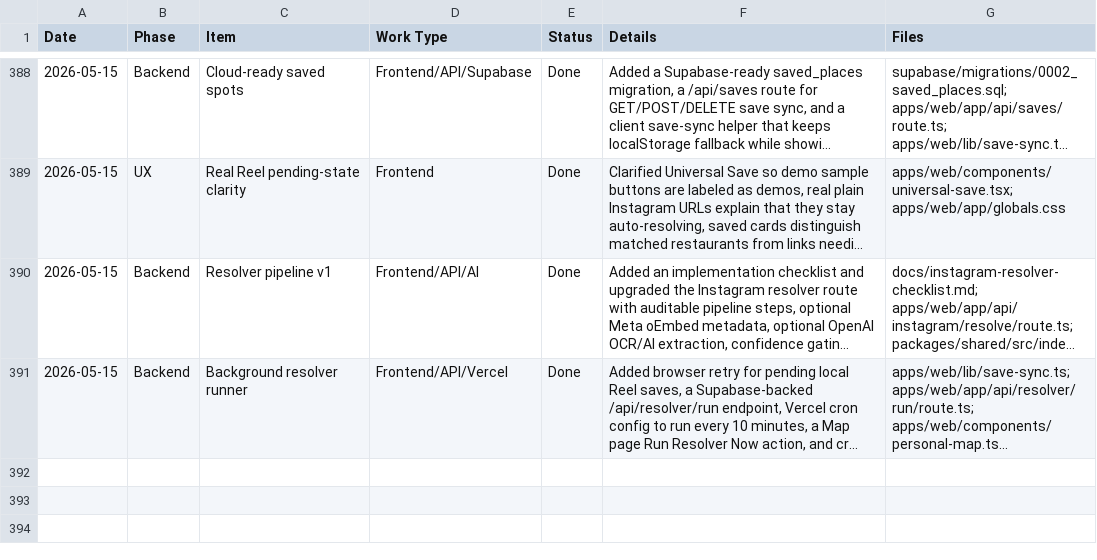
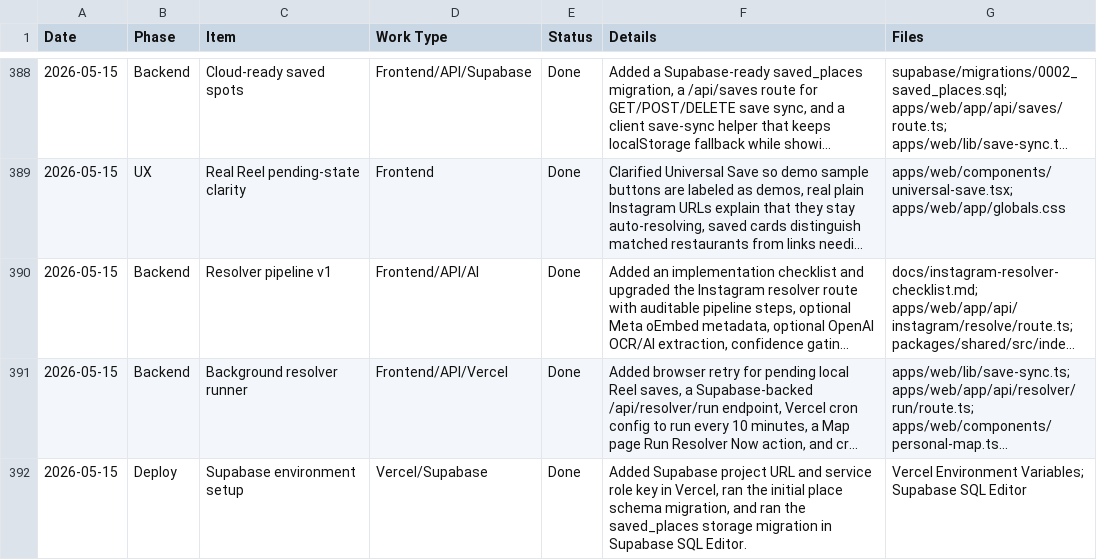
Before and after one commit to anilkumarchinku/rasa-, a CSV file: docs/work-log.csv, drawn as a sheet; only a part is shown, gaps mark what is left out; long unchanged cells end in …; the diff names each change by its address in the sheet, - before the commit and + after, or states it on an @@ line.

Commit message:
Record Supabase setup

```diff
--- a/docs/work-log.csv
+++ b/docs/work-log.csv
+row 392: 2026-05-15 | Deploy | Supabase environment setup | Vercel/Supabase | Done | Added Supabase project URL and service role key in Vercel, ran the initial place schema migration, and ran the saved_places storage migration in Supabase SQL Editor. | Vercel Environment Variables; Supabase SQL Editor
```
